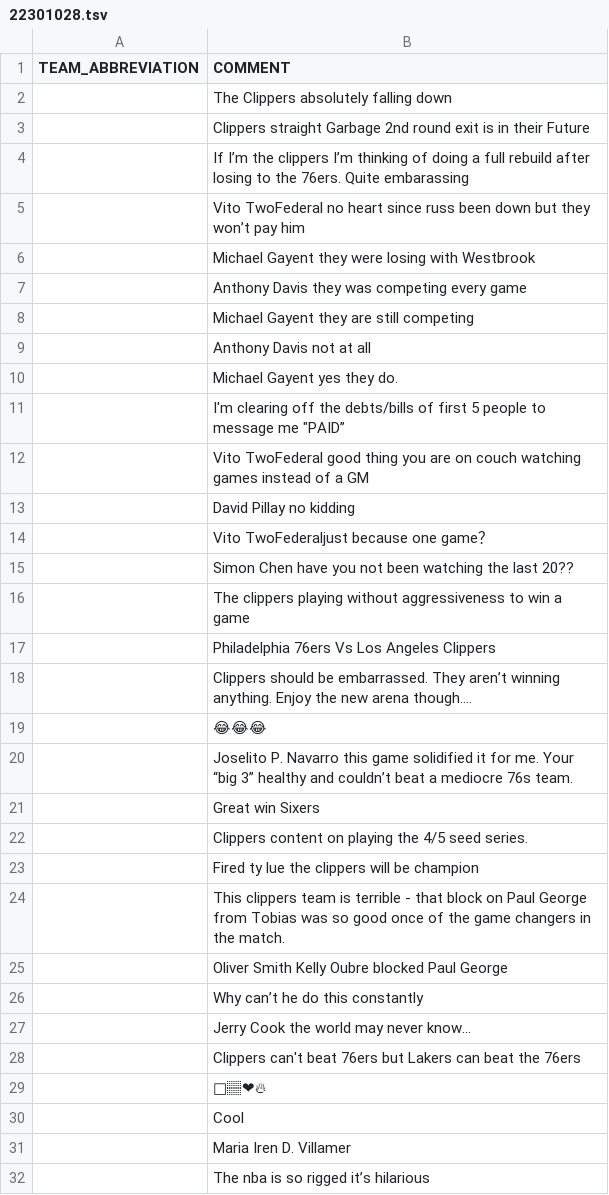
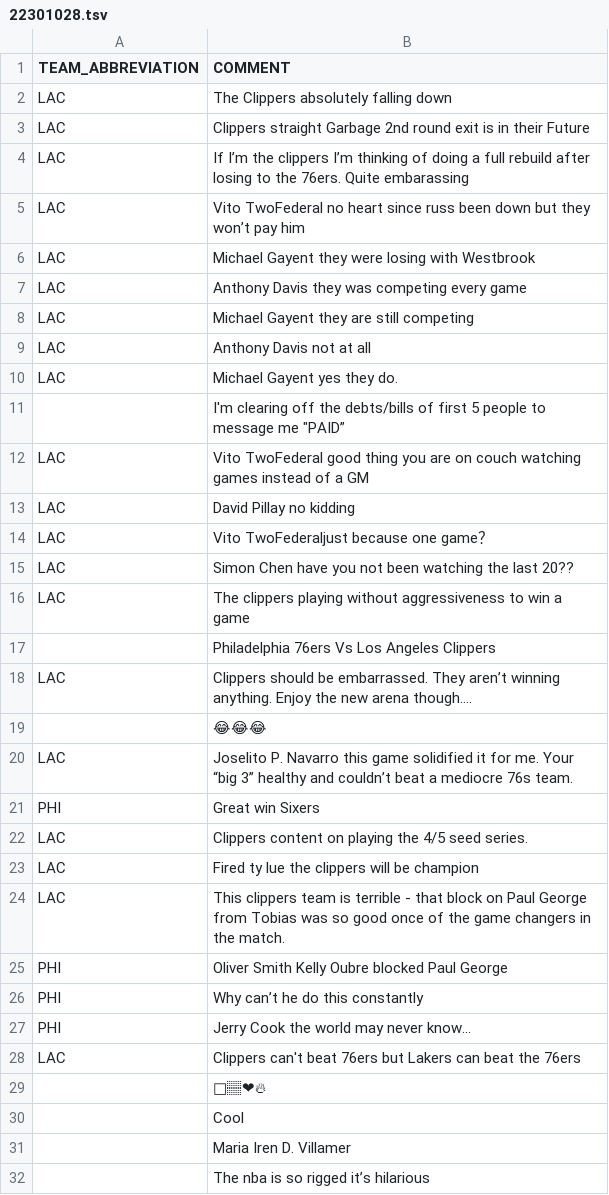
Before and after one commit to matgalv2/NBA-prediction, a TSV file: resources/comments/22301028.tsv, drawn as a sheet; only a part is shown; the diff covers the shown part only; the diff names each change by its address in the sheet, - before the commit and + after, or states it on an @@ line.

```diff
--- a/resources/comments/22301028.tsv
+++ b/resources/comments/22301028.tsv
-A2:A10 (TEAM_ABBREVIATION): (empty)
+A2:A10 (TEAM_ABBREVIATION): LAC
-A12:A16 (TEAM_ABBREVIATION): (empty)
+A12:A16 (TEAM_ABBREVIATION): LAC
-A18 (TEAM_ABBREVIATION): (empty)
+A18 (TEAM_ABBREVIATION): LAC
-A20 (TEAM_ABBREVIATION): (empty)
+A20 (TEAM_ABBREVIATION): LAC
-A21 (TEAM_ABBREVIATION): (empty)
+A21 (TEAM_ABBREVIATION): PHI
-A22:A24 (TEAM_ABBREVIATION): (empty)
+A22:A24 (TEAM_ABBREVIATION): LAC
-A25:A27 (TEAM_ABBREVIATION): (empty)
+A25:A27 (TEAM_ABBREVIATION): PHI
-A28 (TEAM_ABBREVIATION): (empty)
+A28 (TEAM_ABBREVIATION): LAC
```
Also changed, not shown: 26 edited cells elsewhere in this file, resources/comments/22300990.tsv, resources/comments/22301016.tsv, 45 other files.
